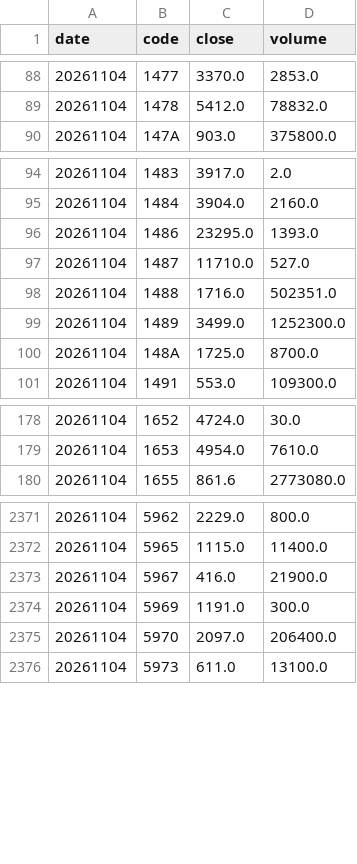
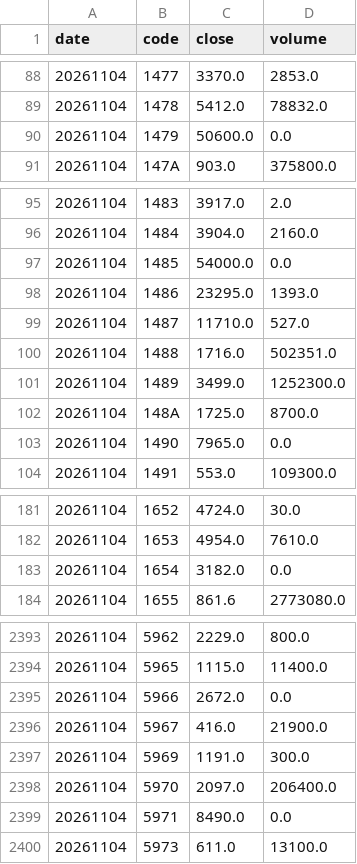
Before and after one commit to yosshi09230/jpx-margin, a CSV file: data/prices/2026/20261104.csv, drawn as a sheet; only a part is shown, gaps mark what is left out; the diff covers the shown part only.

```diff
--- a/data/prices/2026/20261104.csv
+++ b/data/prices/2026/20261104.csv
@@ -89,2 +89,3 @@ date,code,close,volume
 20261104,1478,5412.0,78832.0
+20261104,1479,50600.0,0.0
 20261104,147A,903.0,375800.0
@@ -95,2 +96,3 @@ date,code,close,volume
 20261104,1484,3904.0,2160.0
+20261104,1485,54000.0,0.0
 20261104,1486,23295.0,1393.0
@@ -100,2 +102,3 @@ date,code,close,volume
 20261104,148A,1725.0,8700.0
+20261104,1490,7965.0,0.0
 20261104,1491,553.0,109300.0
@@ -179,2 +182,3 @@ date,code,close,volume
 20261104,1653,4954.0,7610.0
+20261104,1654,3182.0,0.0
 20261104,1655,861.6,2773080.0
@@ -2372,2 +2394,3 @@ date,code,close,volume
 20261104,5965,1115.0,11400.0
+20261104,5966,2672.0,0.0
 20261104,5967,416.0,21900.0
@@ -2375,2 +2398,3 @@ date,code,close,volume
 20261104,5970,2097.0,206400.0
+20261104,5971,8490.0,0.0
 20261104,5973,611.0,13100.0
```
Also changed, not shown: 30 added rows and 5 edited cells elsewhere in this file, data/prices/2026/20261016.csv, data/prices/2026/20261019.csv, 22 other files.
